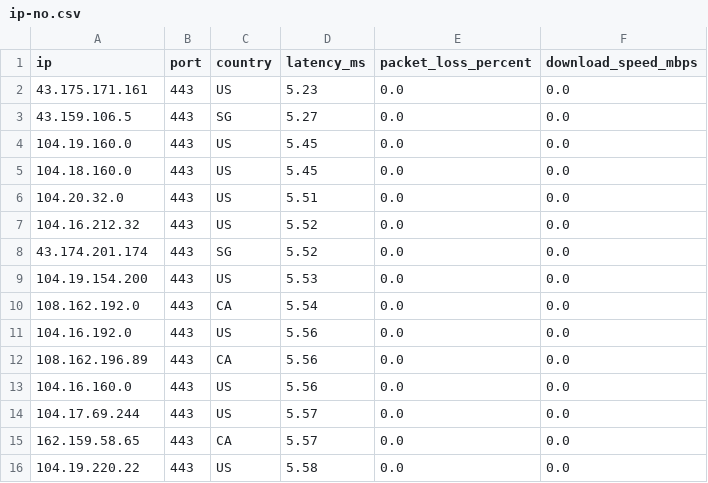
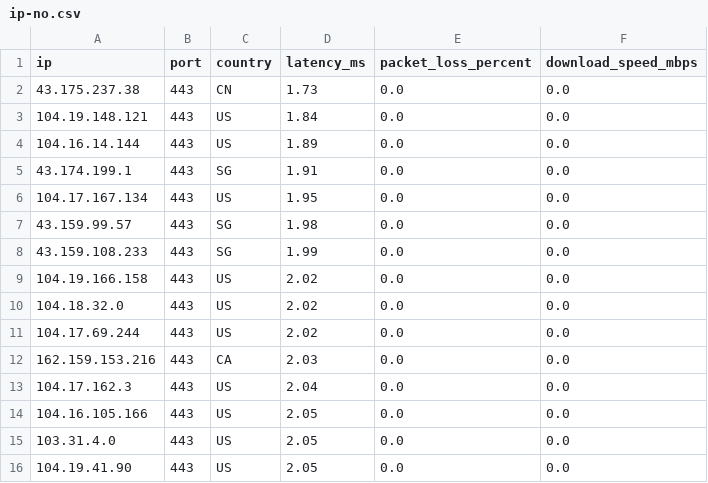
Before and after one commit to kexoub/CloudflareSpeedTest_txt, a CSV file: ip-no.csv, drawn as a sheet.

```diff
--- a/ip-no.csv
+++ b/ip-no.csv
@@ -1,16 +1,16 @@
 ip,port,country,latency_ms,packet_loss_percent,download_speed_mbps
-43.175.171.161,443,US,5.23,0.0,0.0
-43.159.106.5,443,SG,5.27,0.0,0.0
-104.19.160.0,443,US,5.45,0.0,0.0
-104.18.160.0,443,US,5.45,0.0,0.0
-104.20.32.0,443,US,5.51,0.0,0.0
-104.16.212.32,443,US,5.52,0.0,0.0
-43.174.201.174,443,SG,5.52,0.0,0.0
-104.19.154.200,443,US,5.53,0.0,0.0
-108.162.192.0,443,CA,5.54,0.0,0.0
-104.16.192.0,443,US,5.56,0.0,0.0
-108.162.196.89,443,CA,5.56,0.0,0.0
-104.16.160.0,443,US,5.56,0.0,0.0
-104.17.69.244,443,US,5.57,0.0,0.0
-162.159.58.65,443,CA,5.57,0.0,0.0
-104.19.220.22,443,US,5.58,0.0,0.0
+43.175.237.38,443,CN,1.73,0.0,0.0
+104.19.148.121,443,US,1.84,0.0,0.0
+104.16.14.144,443,US,1.89,0.0,0.0
+43.174.199.1,443,SG,1.91,0.0,0.0
+104.17.167.134,443,US,1.95,0.0,0.0
+43.159.99.57,443,SG,1.98,0.0,0.0
+43.159.108.233,443,SG,1.99,0.0,0.0
+104.19.166.158,443,US,2.02,0.0,0.0
+104.18.32.0,443,US,2.02,0.0,0.0
+104.17.69.244,443,US,2.02,0.0,0.0
+162.159.153.216,443,CA,2.03,0.0,0.0
+104.17.162.3,443,US,2.04,0.0,0.0
+104.16.105.166,443,US,2.05,0.0,0.0
+103.31.4.0,443,US,2.05,0.0,0.0
+104.19.41.90,443,US,2.05,0.0,0.0
```
Also changed, not shown: 1 other file.
